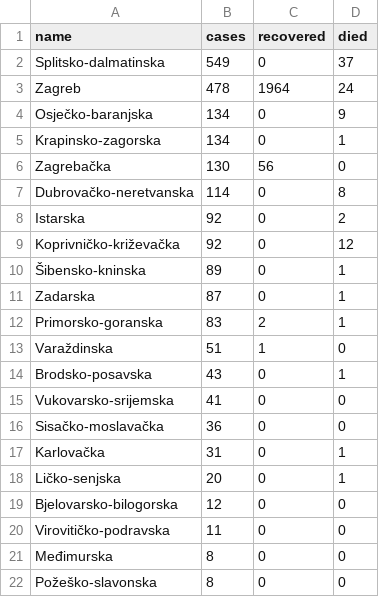
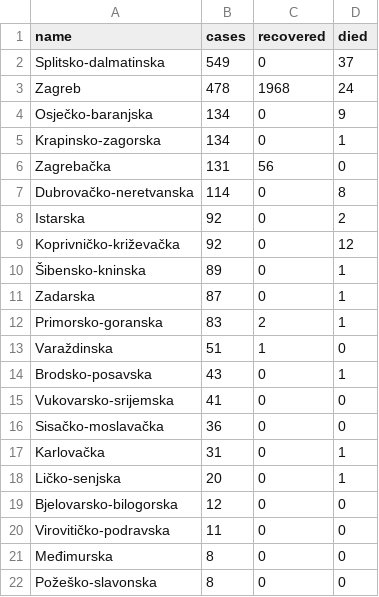
Before and after one commit to tonivrbic/covid-19-croatia, a CSV file: generated/cases_per_county.csv, drawn as a sheet.

```diff
--- a/generated/cases_per_county.csv
+++ b/generated/cases_per_county.csv
@@ -2,6 +2,6 @@ name,cases,recovered,died
 Splitsko-dalmatinska,549,0,37
-Zagreb,478,1964,24
+Zagreb,478,1968,24
 Osječko-baranjska,134,0,9
 Krapinsko-zagorska,134,0,1
-Zagrebačka,130,56,0
+Zagrebačka,131,56,0
 Dubrovačko-neretvanska,114,0,8
```
Also changed, not shown: covid_hr.csv, generated/cases_per_day.csv, 5 other files.
